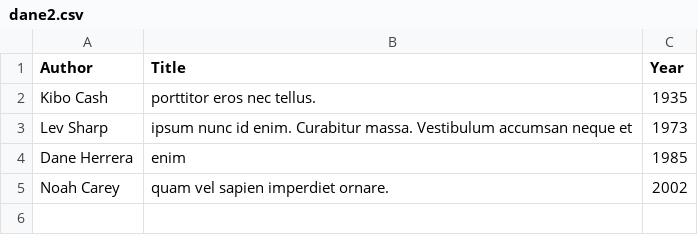
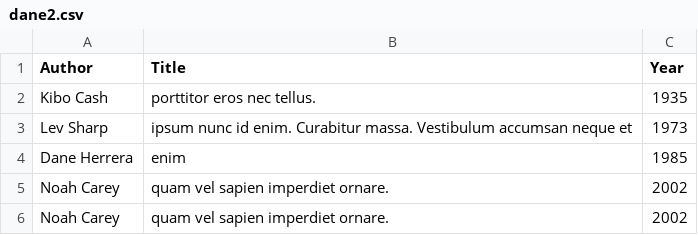
Before and after one commit to rdwornik/EGUI-Library-in-WPF, a CSV file: dane2.csv, drawn as a sheet.

```diff
--- a/dane2.csv
+++ b/dane2.csv
@@ -5 +5,2 @@ Dane Herrera;enim;1985
 Noah Carey;quam vel sapien imperdiet ornare.;2002
+Noah Carey;quam vel sapien imperdiet ornare.;2002
```
Also changed, not shown: 8 other files.
